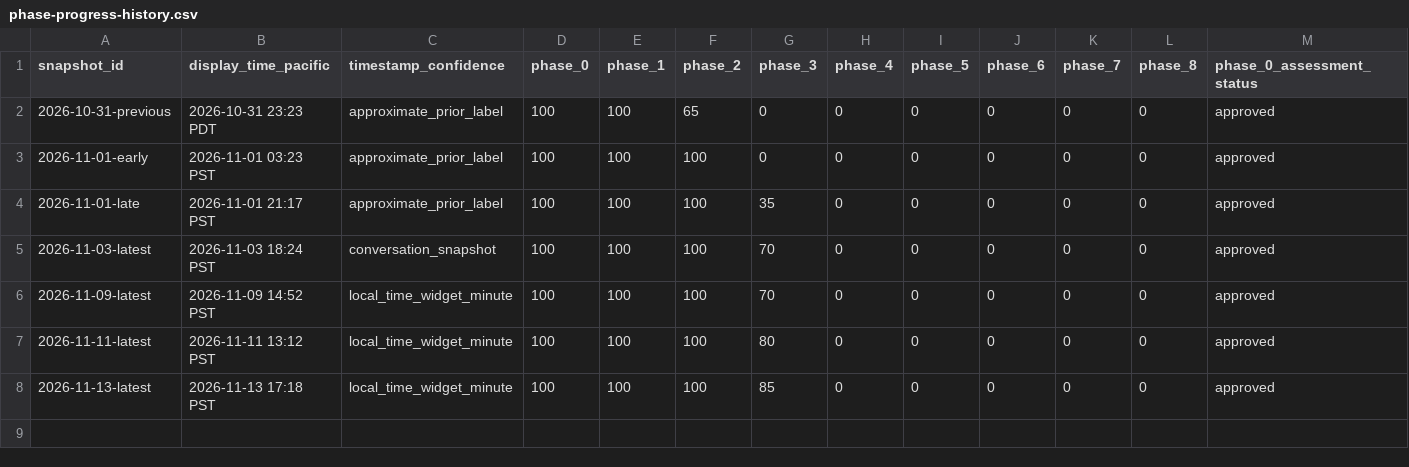
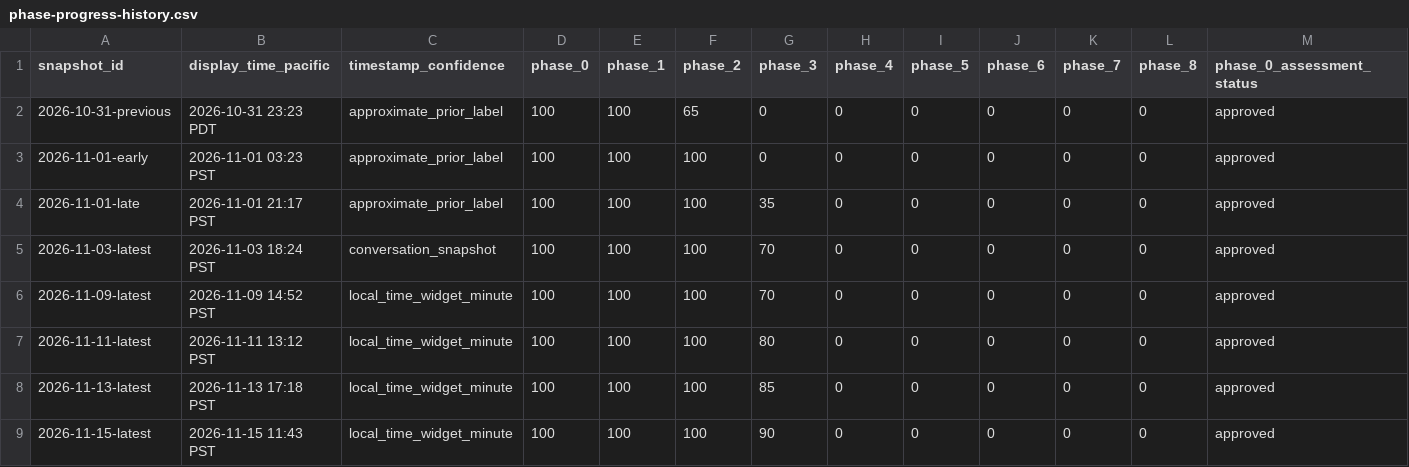
Before and after one commit to raisinbran/scrb, a CSV file: docs/progress/phase-progress-history.csv, drawn as a sheet; only a part is shown; rows hold the shown columns only; the diff names each change by its address in the sheet, - before the commit and + after, or states it on an @@ line.

Commit message:
docs(progress): append November 15 gate-readiness snapshot

```diff
--- a/docs/progress/phase-progress-history.csv
+++ b/docs/progress/phase-progress-history.csv
+row 9: 2026-11-15-latest | 2026-11-15 11:43 PST | local_time_widget_minute | 100 | 100 | 100 | 90 | 0 | 0 | 0 | 0 | 0 | approved
```
